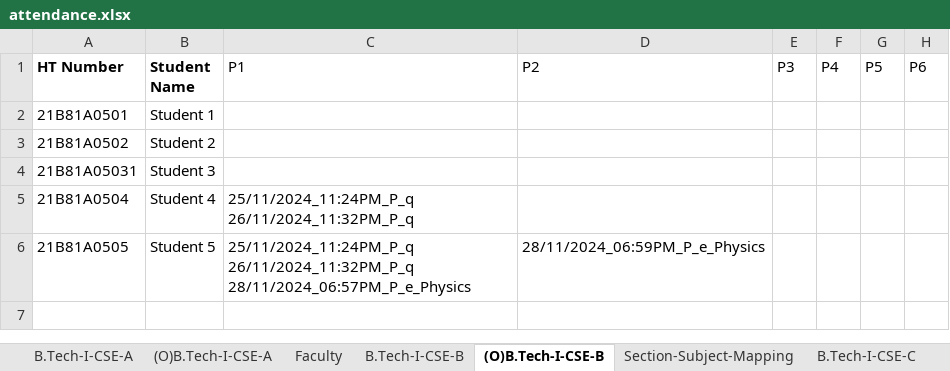
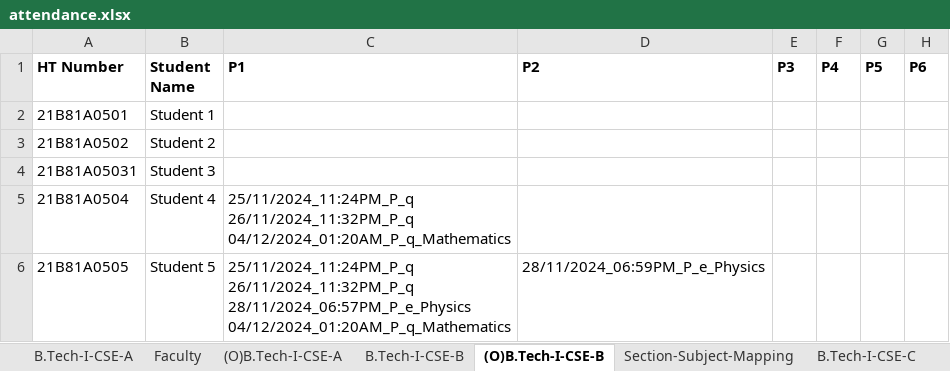
Before and after one commit to Vamsi-Krisna-Ravilla/attendance2, an Excel workbook: attendance.xlsx, sheet (O)B.Tech-I-CSE-B, drawn as a sheet; values as stored, in another font and other column widths than the file's, no borders; ↵ is a line break in a cell; the diff names each change by its address in the sheet, - before the commit and + after, or states it on an @@ line.

```diff
--- a/attendance.xlsx (sheet (O)B.Tech-I-CSE-B)
+++ b/attendance.xlsx (sheet (O)B.Tech-I-CSE-B)
@@ sheet tab order changed: B.Tech-I-CSE-A | Faculty | (O)B.Tech-I-CSE-A | B.Tech-I-CSE-B | (O)B.Tech-I-CSE-B | Section-Subject-Mapping | B.Tech-I-CSE-C @@
-C1:H1 bold: off
+C1:H1 bold: on
-C5 (P1): 25/11/2024_11:24PM_P_q ↵ 26/11/2024_11:32PM_P_q
+C5 (P1): 25/11/2024_11:24PM_P_q ↵ 26/11/2024_11:32PM_P_q ↵ 04/12/2024_01:20AM_P_q_Mathematics
-C6 (P1): …26/11/2024_11:32PM_P_q ↵ 28/11/2024_06:57PM_P_e_Physics
+C6 (P1): …26/11/2024_11:32PM_P_q ↵ 28/11/2024_06:57PM_P_e_Physics ↵ 04/12/2024_01:20AM_P_q_Mathematics
```
Also changed, not shown: sheet (O)B.Tech-I-CSE-A, sheet B.Tech-I-CSE-A, sheet Section-Subject-Mapping, 2 other files.
